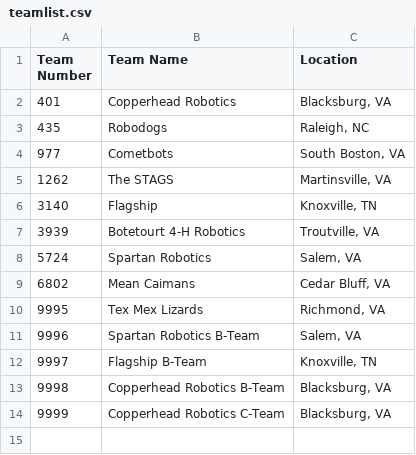
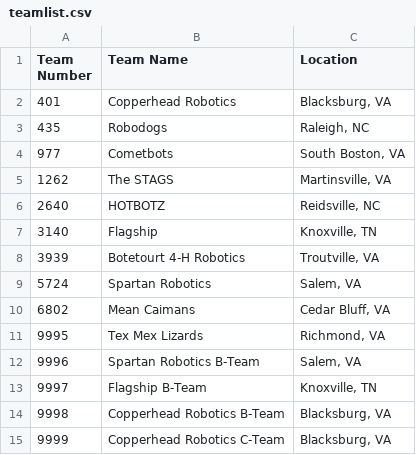
Before and after one commit to 5724-SpartanRobotics/5724-SpartanRobotics.github.io, a CSV file: _data/brb/teamlist.csv, drawn as a sheet; the diff names each change by its address in the sheet, - before the commit and + after, or states it on an @@ line.

Commit message:
Update BRB team list

```diff
--- a/_data/brb/teamlist.csv
+++ b/_data/brb/teamlist.csv
+row 6: 2640 | HOTBOTZ | Reidsville, NC
```
